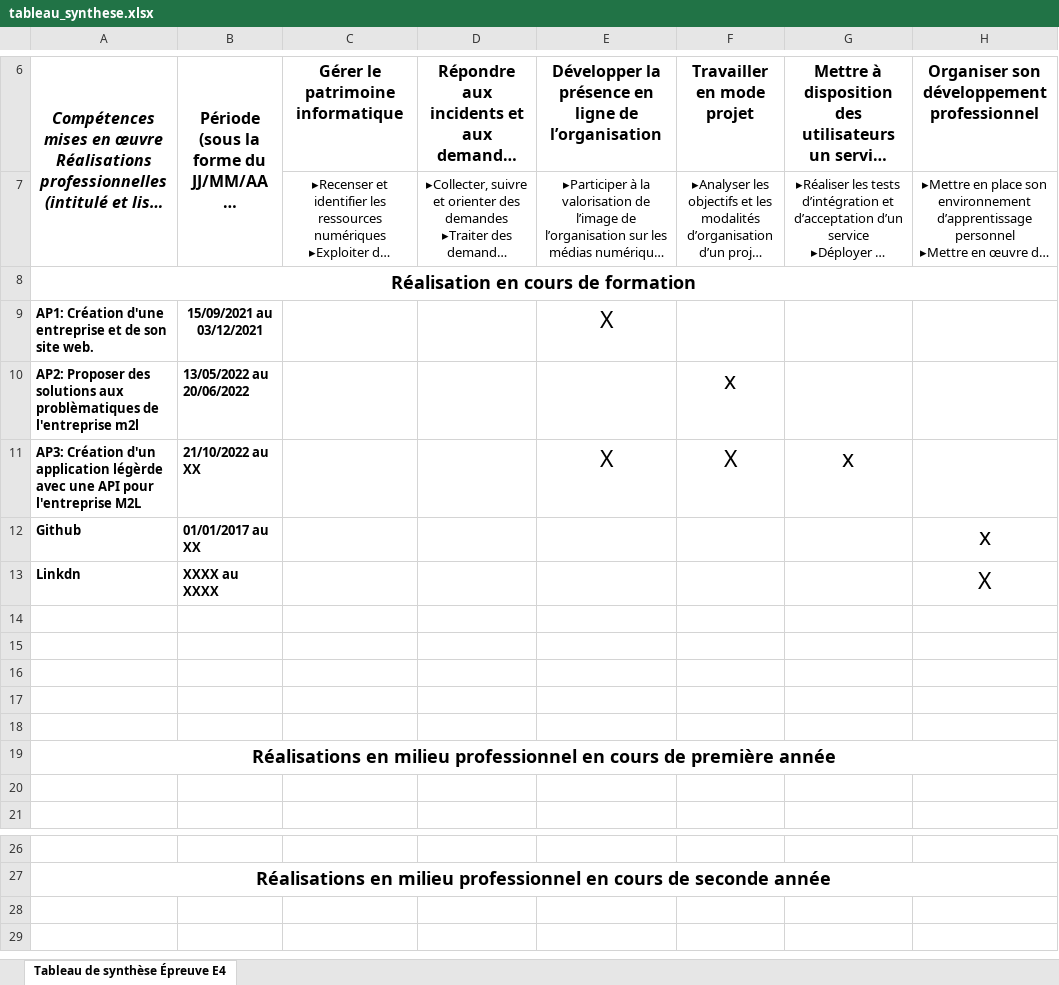
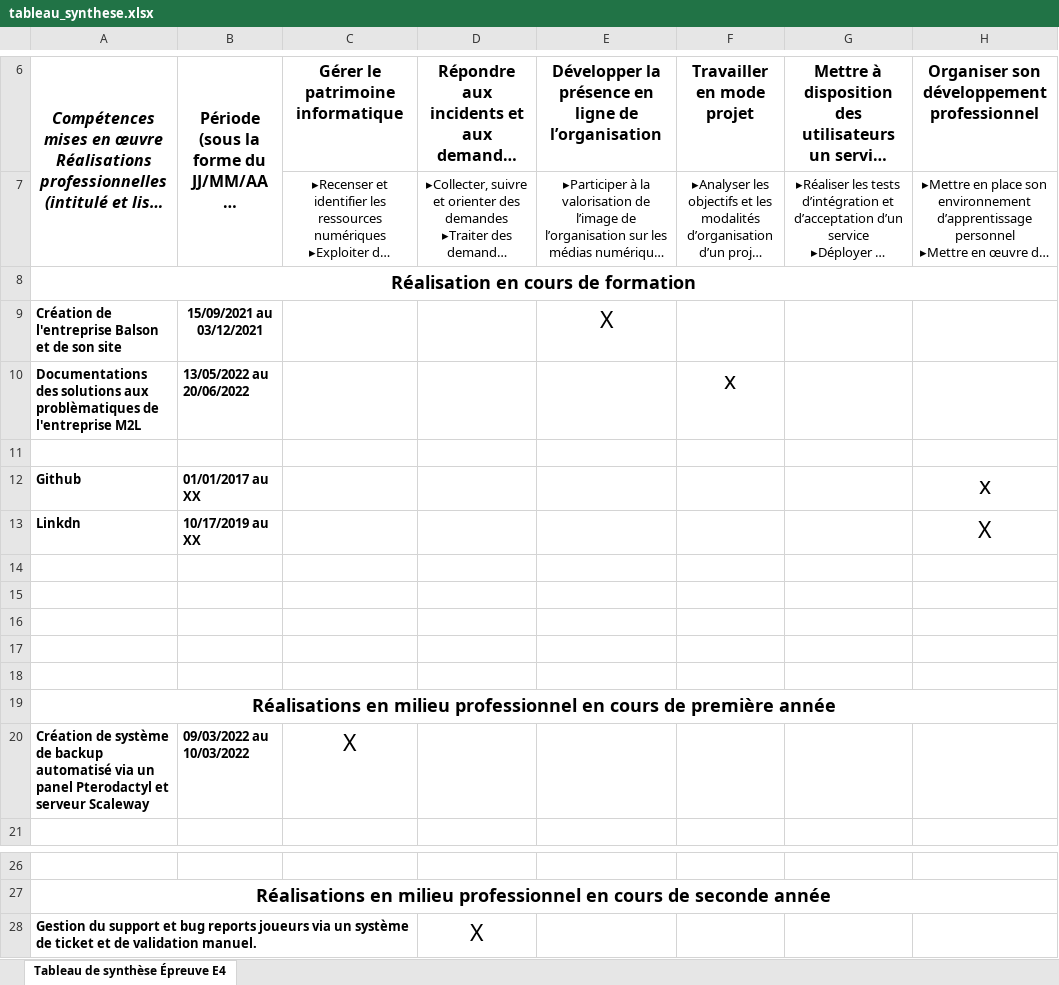
Before and after one commit to LuluxClient/portfolio, an Excel workbook: assets/tableau_synthese.xlsx, sheet Tableau de synthèse Épreuve E4, drawn as a sheet; only a part is shown, gaps mark what is left out; long unchanged cells end in …; values as stored, in another font and other column widths than the file's, no borders; the diff names each change by its address in the sheet, - before the commit and + after, or states it on an @@ line.

Commit message:
ajout tableau synthèse

```diff
--- a/assets/tableau_synthese.xlsx (sheet Tableau de synthèse Épreuve E4)
+++ b/assets/tableau_synthese.xlsx (sheet Tableau de synthèse Épreuve E4)
-A9: AP1: Création d'une entreprise et de son site web.
+A9: Création de l'entreprise Balson et de son site
-A10: AP2: Proposer des solutions aux problèmatiques de l'entreprise m2l
+A10: Documentations des solutions aux problèmatiques de l'entreprise M2L
-row 11: AP3: Création d'un application légèrde avec une API pour l'entreprise M2L | 21/10/2022 au XX |  |  | X | X | x
+row 11: (empty)
-B13: XXXX au XXXX
+B13: 10/17/2019 au XX
-row 20: (empty)
+row 20: Création de système de backup automatisé via un panel Pterodactyl et serveur Scaleway | 09/03/2022 au 10/03/2022 | X
+row 28: Gestion du support et bug reports joueurs via un système de ticket et de validation manuel. |  |  | X
```
Also changed, not shown: 4 other files.
